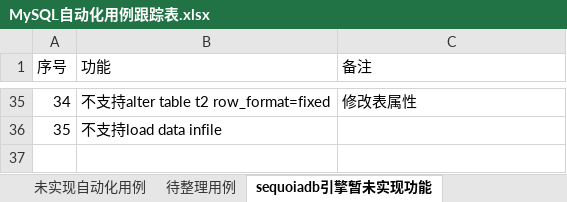
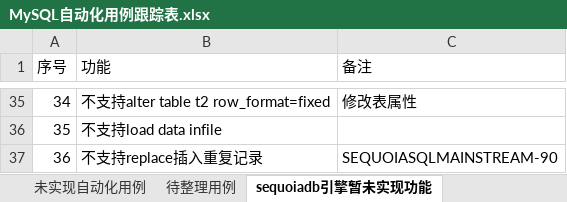
Before and after one commit to Vivian-hihi/SequoiaDB, an Excel workbook: internal_doc/05.测试设计/story/mysql连接器/MySQL自动化用例跟踪表.xlsx, sheet sequoiadb引擎暂未实现功能, drawn as a sheet; only a part is shown, gaps mark what is left out; values as stored, in another font and other column widths than the file's, no borders; the diff names each change by its address in the sheet, - before the commit and + after, or states it on an @@ line.

Commit message:
更新mysql自动化用例跟踪表格
git-svn-id: http://192.168.20.11/sequoiadb/trunk@36209 6121f079-4a18-41d3-8c30-8870a322f2c2

```diff
--- a/internal_doc/05.测试设计/story/mysql连接器/MySQL自动化用例跟踪表.xlsx (sheet sequoiadb引擎暂未实现功能)
+++ b/internal_doc/05.测试设计/story/mysql连接器/MySQL自动化用例跟踪表.xlsx (sheet sequoiadb引擎暂未实现功能)
+row 37: 36 | 不支持replace插入重复记录 | SEQUOIASQLMAINSTREAM-90
```
